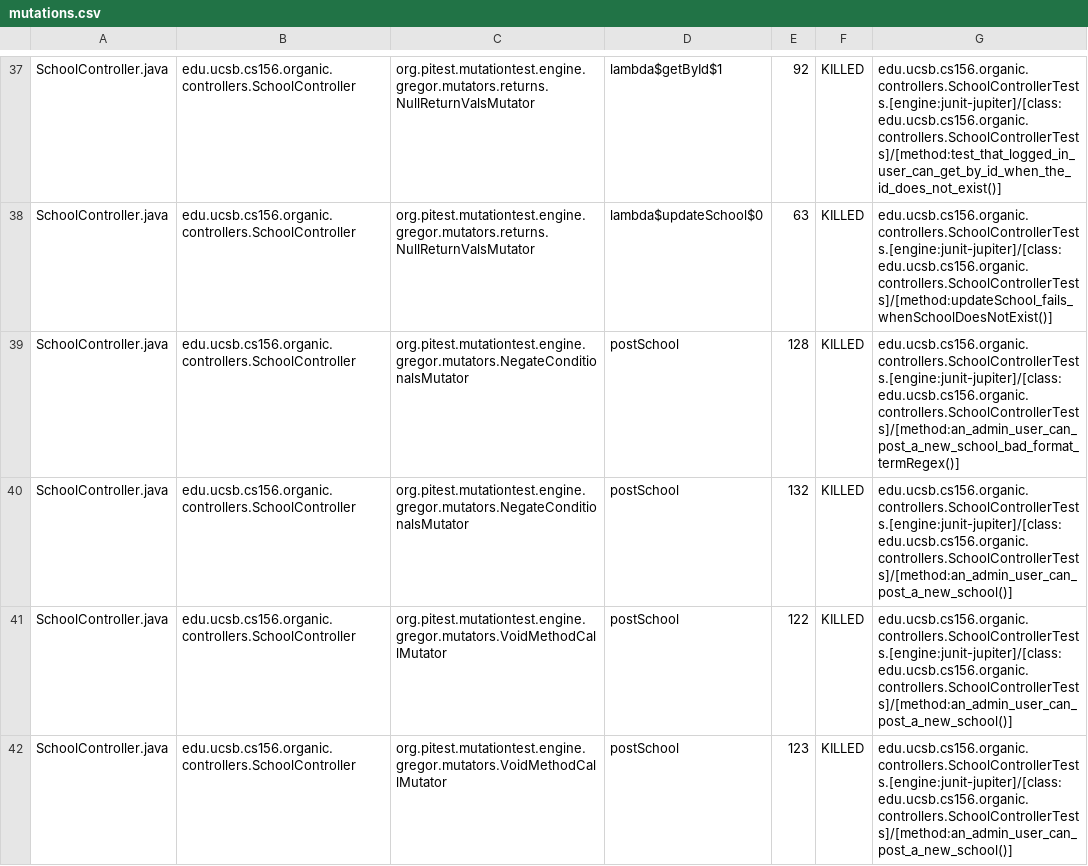
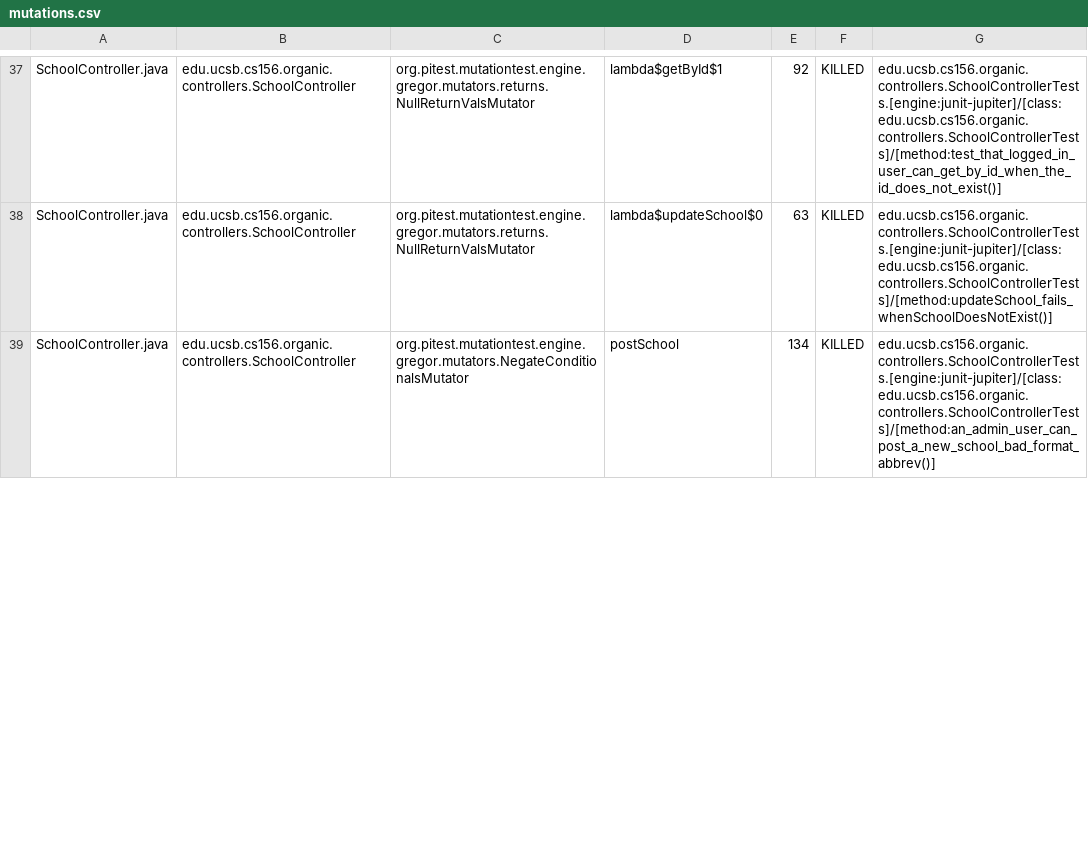
Before and after one commit to ucsb-cs156-s24/proj-organic-s24-5pm-1, a CSV file: prs/14/pitest/mutations.csv, drawn as a sheet; only a part is shown, gaps mark what is left out; the diff covers the shown part only.

Commit message:
Deploying to gh-pages from @ ucsb-cs156-s24/proj-organic-s24-5pm-1@f38520f76dc6c92c1140f64bd105bbf226f8cdf1 🚀

```diff
--- a/prs/14/pitest/mutations.csv
+++ b/prs/14/pitest/mutations.csv
@@ -38,5 +38,2 @@ SchoolController.java,edu.ucsb.cs156.organic.controllers.SchoolController,org.pi
 SchoolController.java,edu.ucsb.cs156.organic.controllers.SchoolController,org.pitest.mutationtest.engine.gregor.mutators.returns.NullReturnValsMutator,lambda$updateSchool$0,63,KILLED,edu.ucsb.cs156.organic.controllers.SchoolControllerTests.[engine:junit-jupiter]/[class:edu.ucsb.cs156.organic.controllers.SchoolControllerTests]/[method:updateSchool_fails_whenSchoolDoesNotExist()]
-SchoolController.java,edu.ucsb.cs156.organic.controllers.SchoolController,org.pitest.mutationtest.engine.gregor.mutators.NegateConditionalsMutator,postSchool,128,KILLED,edu.ucsb.cs156.organic.controllers.SchoolControllerTests.[engine:junit-jupiter]/[class:edu.ucsb.cs156.organic.controllers.SchoolControllerTests]/[method:an_admin_user_can_post_a_new_school_bad_format_termRegex()]
-SchoolController.java,edu.ucsb.cs156.organic.controllers.SchoolController,org.pitest.mutationtest.engine.gregor.mutators.NegateConditionalsMutator,postSchool,132,KILLED,edu.ucsb.cs156.organic.controllers.SchoolControllerTests.[engine:junit-jupiter]/[class:edu.ucsb.cs156.organic.controllers.SchoolControllerTests]/[method:an_admin_user_can_post_a_new_school()]
-SchoolController.java,edu.ucsb.cs156.organic.controllers.SchoolController,org.pitest.mutationtest.engine.gregor.mutators.VoidMethodCallMutator,postSchool,122,KILLED,edu.ucsb.cs156.organic.controllers.SchoolControllerTests.[engine:junit-jupiter]/[class:edu.ucsb.cs156.organic.controllers.SchoolControllerTests]/[method:an_admin_user_can_post_a_new_school()]
-SchoolController.java,edu.ucsb.cs156.organic.controllers.SchoolController,org.pitest.mutationtest.engine.gregor.mutators.VoidMethodCallMutator,postSchool,123,KILLED,edu.ucsb.cs156.organic.controllers.SchoolControllerTests.[engine:junit-jupiter]/[class:edu.ucsb.cs156.organic.controllers.SchoolControllerTests]/[method:an_admin_user_can_post_a_new_school()]
+SchoolController.java,edu.ucsb.cs156.organic.controllers.SchoolController,org.pitest.mutationtest.engine.gregor.mutators.NegateConditionalsMutator,postSchool,134,KILLED,edu.ucsb.cs156.organic.controllers.SchoolControllerTests.[engine:junit-jupiter]/[class:edu.ucsb.cs156.organic.controllers.SchoolControllerTests]/[method:an_admin_user_can_post_a_new_school_bad_format_abbrev()]
```
Also changed, not shown: 3 removed rows and 11 edited cells elsewhere in this file, 19 other files.
